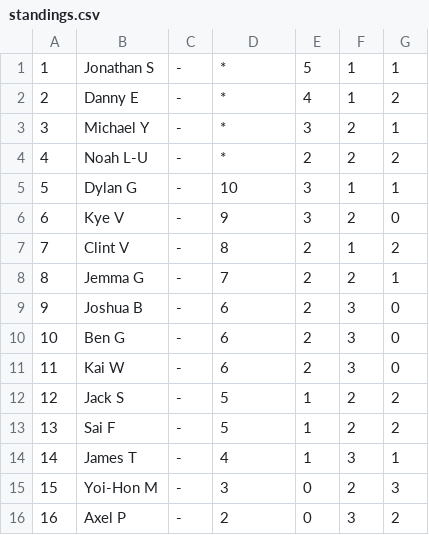
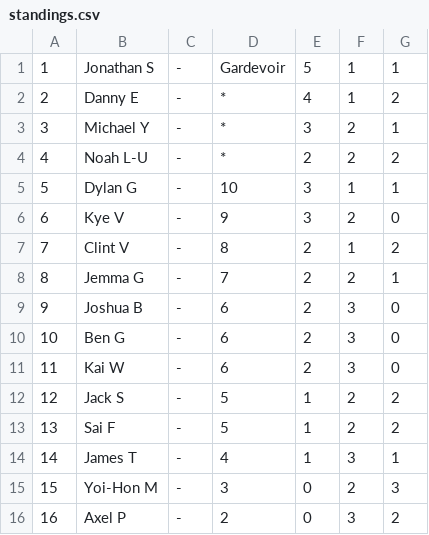
Before and after one commit to SILPH-UK/silph.github.io, a CSV file: results/8-2-2025/standings.csv, drawn as a sheet.

```diff
--- a/results/8-2-2025/standings.csv
+++ b/results/8-2-2025/standings.csv
@@ -1,2 +1,2 @@
-1,Jonathan S,-,*,5,1,1
+1,Jonathan S,-,Gardevoir,5,1,1
 2,Danny E,-,*,4,1,2
```
Also changed, not shown: 1 other file.
